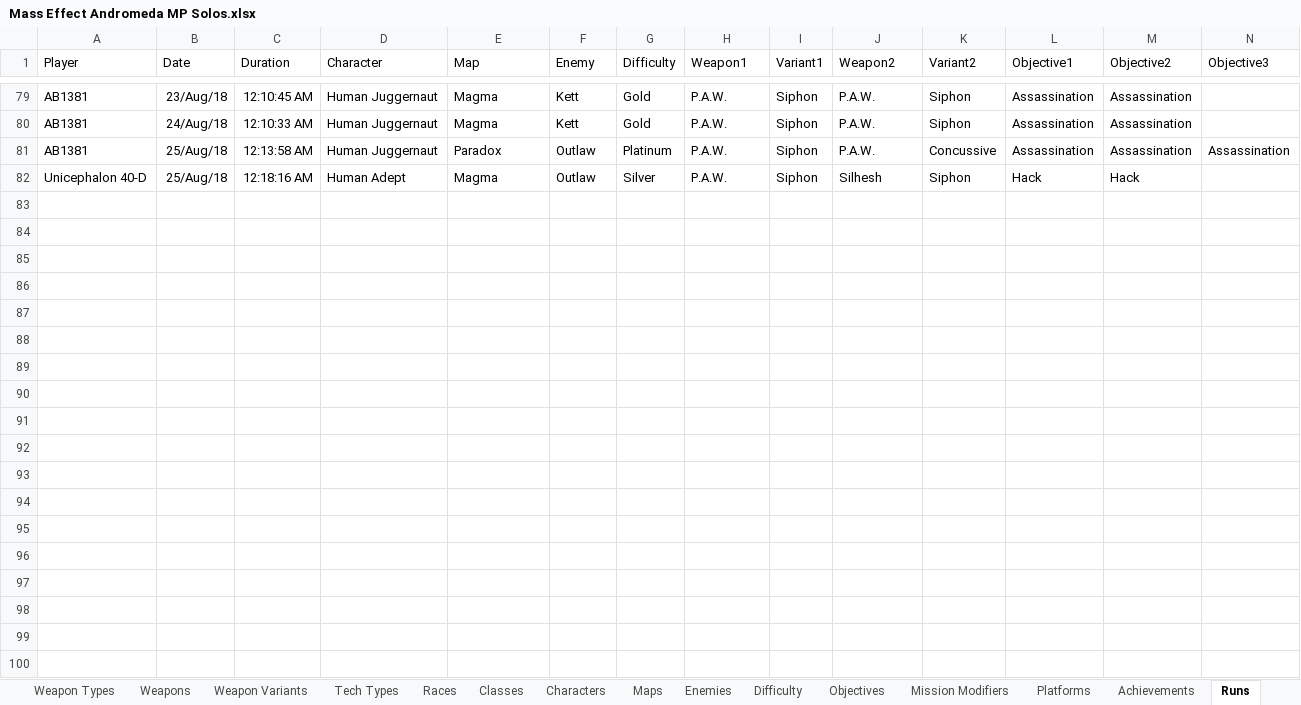
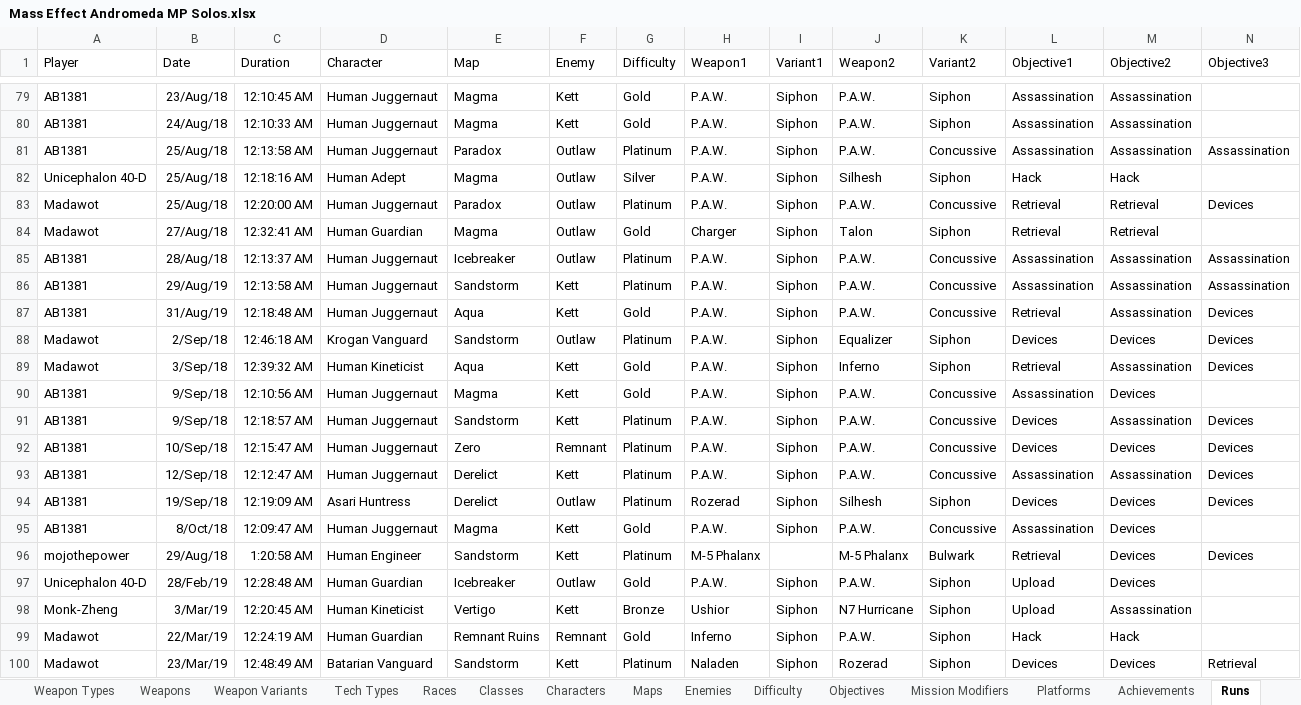
Before and after one commit to Smehur/mehof, an Excel workbook: Runs/Mass Effect Andromeda MP Solos.xlsx, sheet Runs, drawn as a sheet; only a part is shown, gaps mark what is left out; values as stored, in another font and other column widths than the file's, no borders; table styles not drawn; rows hold the shown columns only; the diff covers the shown part only; the diff names each change by its address in the sheet, - before the commit and + after, or states it on an @@ line.

Commit message:
MEA HOF Update
* Added the PowerBI file with MEA solos.

```diff
--- a/Runs/Mass Effect Andromeda MP Solos.xlsx (sheet Runs)
+++ b/Runs/Mass Effect Andromeda MP Solos.xlsx (sheet Runs)
+row 83: Madawot | 25/Aug/18 | 12:20:00 AM | Human Juggernaut | Paradox | Outlaw | Platinum | P.A.W. | Siphon | P.A.W. | Concussive | Retrieval | Retrieval | Devices
+row 84: Madawot | 27/Aug/18 | 12:32:41 AM | Human Guardian | Magma | Outlaw | Gold | Charger | Siphon | Talon | Siphon | Retrieval | Retrieval
+row 85: AB1381 | 28/Aug/18 | 12:13:37 AM | Human Juggernaut | Icebreaker | Outlaw | Platinum | P.A.W. | Siphon | P.A.W. | Concussive | Assassination | Assassination | Assassination
+row 86: AB1381 | 29/Aug/19 | 12:13:58 AM | Human Juggernaut | Sandstorm | Kett | Platinum | P.A.W. | Siphon | P.A.W. | Concussive | Assassination | Assassination | Assassination
+row 87: AB1381 | 31/Aug/19 | 12:18:48 AM | Human Juggernaut | Aqua | Kett | Gold | P.A.W. | Siphon | P.A.W. | Concussive | Retrieval | Assassination | Devices
+row 88: Madawot | 2/Sep/18 | 12:46:18 AM | Krogan Vanguard | Sandstorm | Outlaw | Platinum | P.A.W. | Siphon | Equalizer | Siphon | Devices | Devices | Devices
+row 89: Madawot | 3/Sep/18 | 12:39:32 AM | Human Kineticist | Aqua | Kett | Gold | P.A.W. | Siphon | Inferno | Siphon | Retrieval | Assassination | Devices
+row 90: AB1381 | 9/Sep/18 | 12:10:56 AM | Human Juggernaut | Magma | Kett | Gold | P.A.W. | Siphon | P.A.W. | Concussive | Assassination | Devices
+row 91: AB1381 | 9/Sep/18 | 12:18:57 AM | Human Juggernaut | Sandstorm | Kett | Platinum | P.A.W. | Siphon | P.A.W. | Concussive | Devices | Assassination | Devices
+row 92: AB1381 | 10/Sep/18 | 12:15:47 AM | Human Juggernaut | Zero | Remnant | Platinum | P.A.W. | Siphon | P.A.W. | Concussive | Devices | Devices | Devices
+row 93: AB1381 | 12/Sep/18 | 12:12:47 AM | Human Juggernaut | Derelict | Kett | Platinum | P.A.W. | Siphon | P.A.W. | Concussive | Assassination | Assassination | Devices
+row 94: AB1381 | 19/Sep/18 | 12:19:09 AM | Asari Huntress | Derelict | Outlaw | Platinum | Rozerad | Siphon | Silhesh | Siphon | Devices | Devices | Devices
+row 95: AB1381 | 8/Oct/18 | 12:09:47 AM | Human Juggernaut | Magma | Kett | Gold | P.A.W. | Siphon | P.A.W. | Concussive | Assassination | Devices
+row 96: mojothepower | 29/Aug/18 | 1:20:58 AM | Human Engineer | Sandstorm | Kett | Platinum | M-5 Phalanx |  | M-5 Phalanx | Bulwark | Retrieval | Devices | Devices
+row 97: Unicephalon 40-D | 28/Feb/19 | 12:28:48 AM | Human Guardian | Icebreaker | Outlaw | Gold | P.A.W. | Siphon | P.A.W. | Siphon | Upload | Devices
+row 98: Monk-Zheng | 3/Mar/19 | 12:20:45 AM | Human Kineticist | Vertigo | Kett | Bronze | Ushior | Siphon | N7 Hurricane | Siphon | Upload | Assassination
+row 99: Madawot | 22/Mar/19 | 12:24:19 AM | Human Guardian | Remnant Ruins | Remnant | Gold | Inferno | Siphon | P.A.W. | Siphon | Hack | Hack
+row 100: Madawot | 23/Mar/19 | 12:48:49 AM | Batarian Vanguard | Sandstorm | Kett | Platinum | Naladen | Siphon | Rozerad | Siphon | Devices | Devices | Retrieval
```
Also changed, not shown: 9 added rows elsewhere in this sheet, 2 other files.
